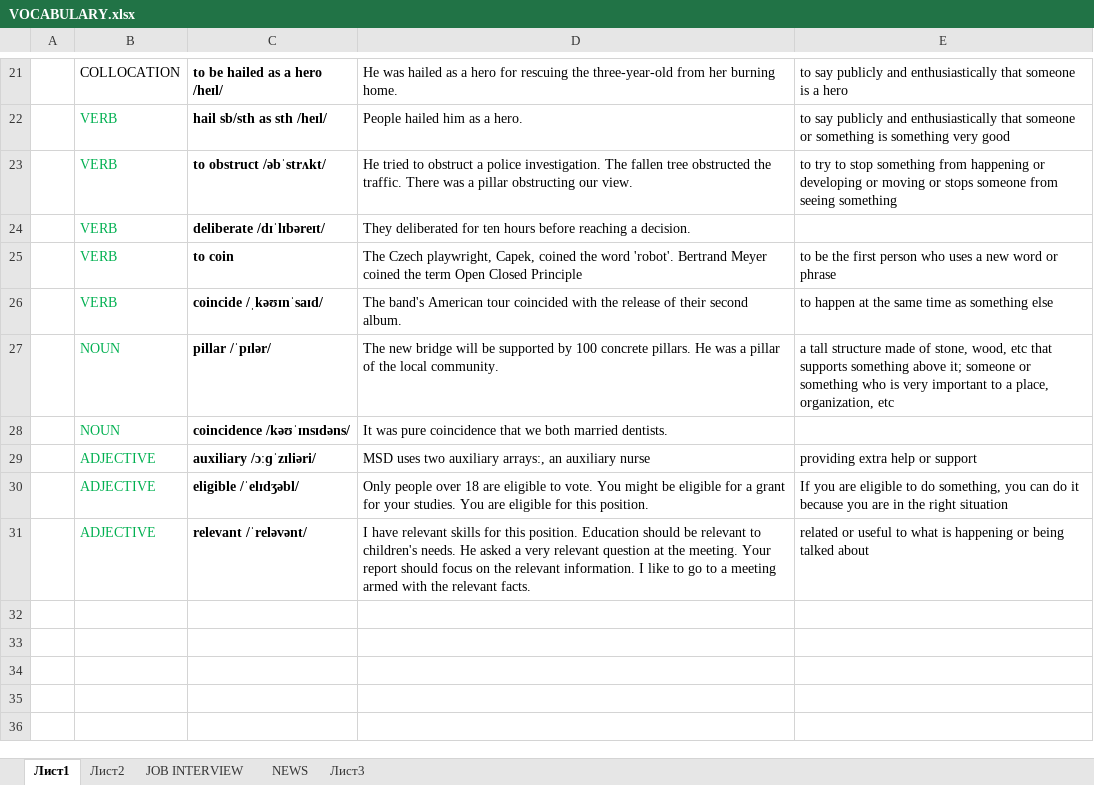
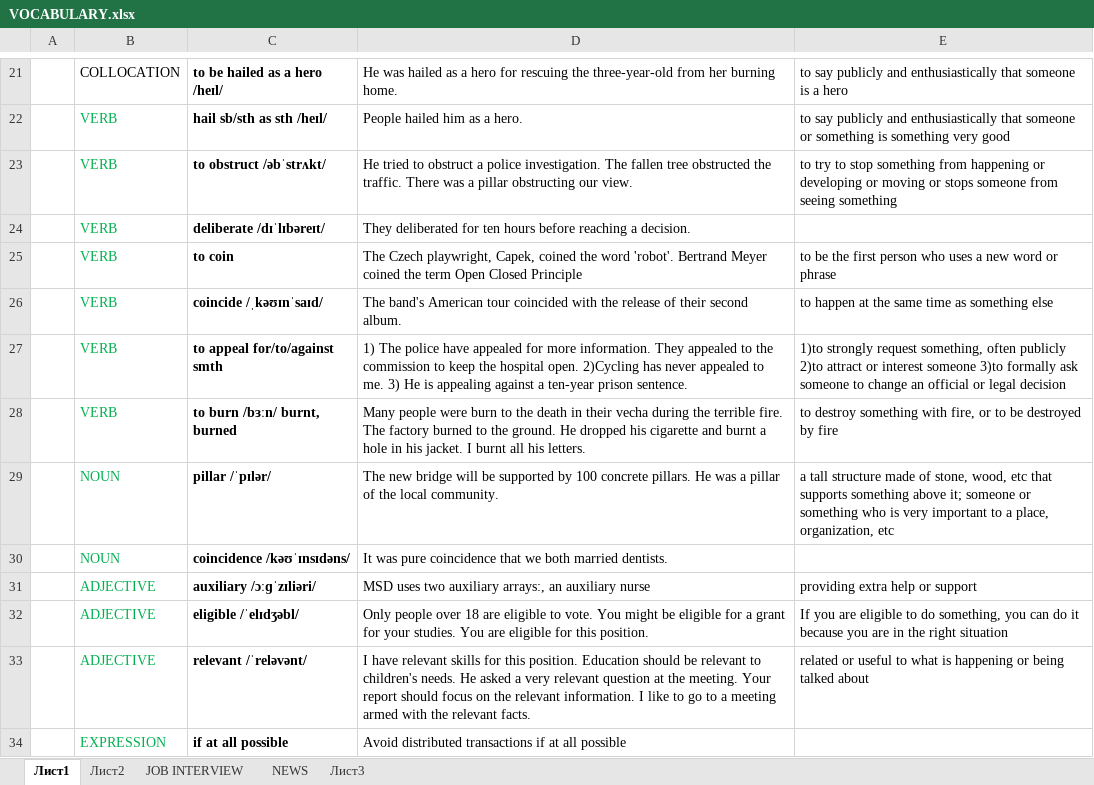
Before and after one commit to AlexStart/MY-RESOURCES, an Excel workbook: ENGLISH/VOCABULARY.xlsx, sheet Лист1, drawn as a sheet; only a part is shown, gaps mark what is left out; values as stored, in another font and other column widths than the file's, no borders; the diff names each change by its address in the sheet, - before the commit and + after, or states it on an @@ line.

```diff
--- a/ENGLISH/VOCABULARY.xlsx (sheet Лист1)
+++ b/ENGLISH/VOCABULARY.xlsx (sheet Лист1)
+row 27:  | VERB | to appeal for/to/against smth | 1) The police have appealed for more information. They appealed to the commission to keep the hospital open. 2)Cycling has never appealed to me. 3) He is appealing against a ten-year prison sentence. | 1)to strongly request something, often publicly 2)to attract or interest someone 3)to formally ask someone to change an official or legal decision
+row 28:  | VERB | to burn /bɜːn/ burnt, burned | Many people were burn to the death in their vecha during the terrible fire. The factory burned to the ground. He dropped his cigarette and burnt a hole in his jacket. I burnt all his letters. | to destroy something with fire, or to be destroyed by fire
+row 34:  | EXPRESSION | if at all possible | Avoid distributed transactions if at all possible
```
Also changed, not shown: 8 other files.
